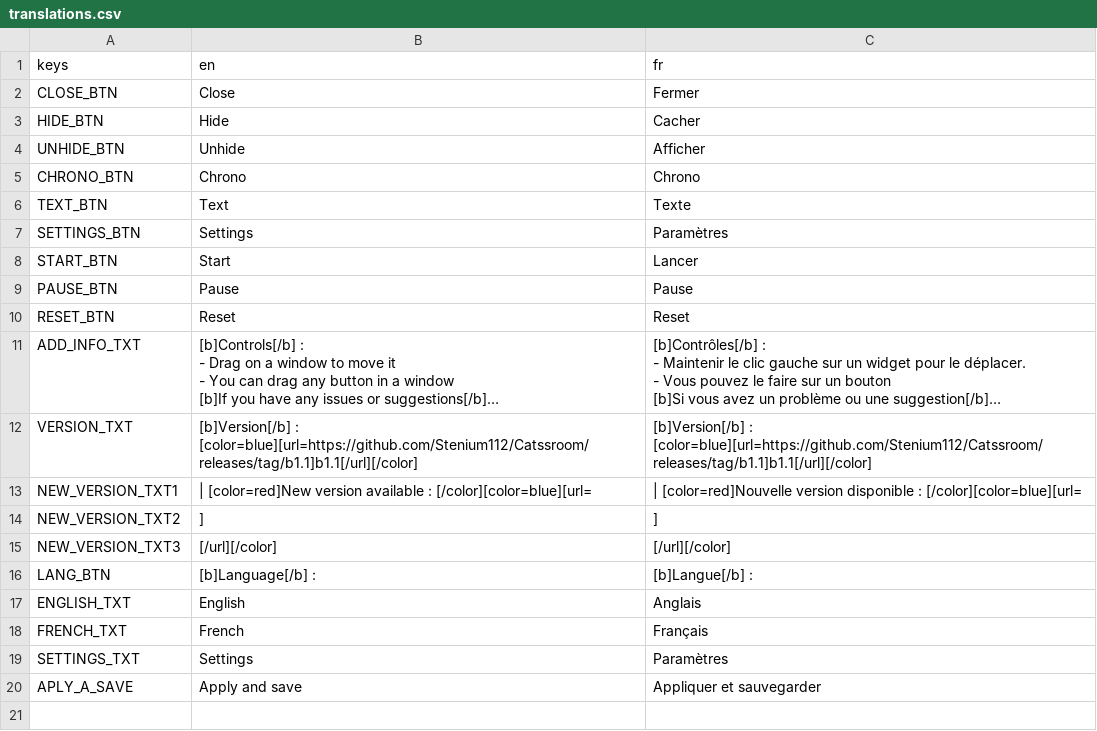
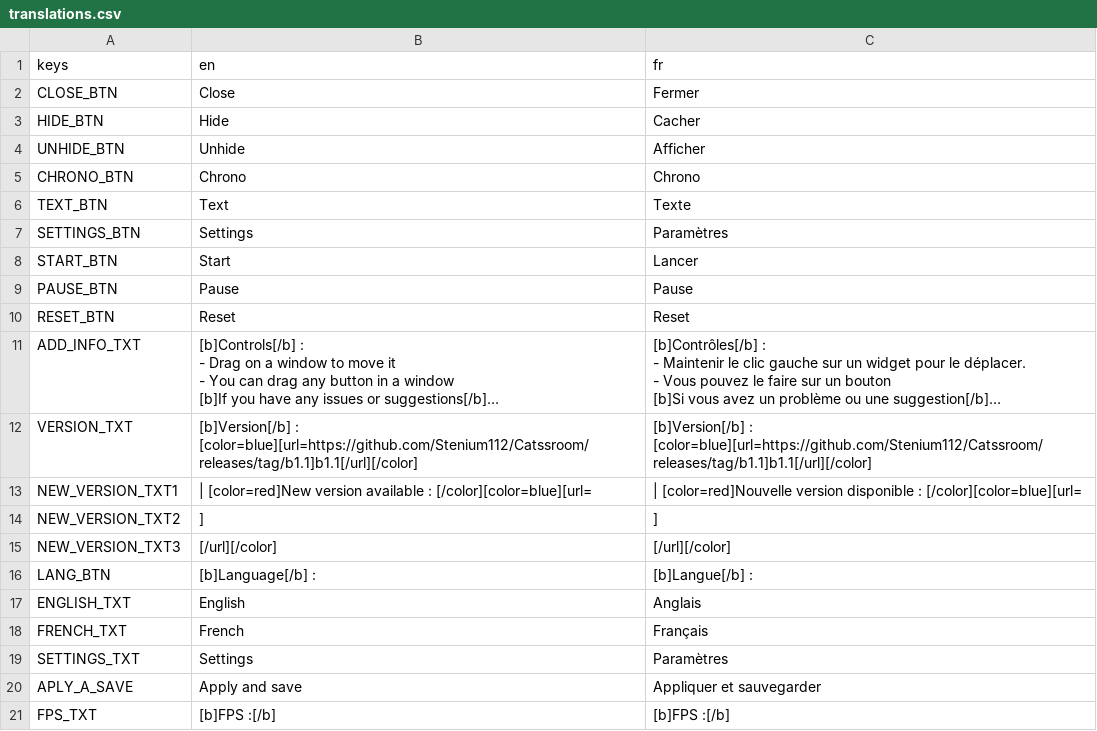
Before and after one commit to Stenium112/Catssroom, a CSV file: assets/translations.csv, drawn as a sheet; long unchanged cells end in …; the diff names each change by its address in the sheet, - before the commit and + after, or states it on an @@ line.

```diff
--- a/assets/translations.csv
+++ b/assets/translations.csv
+row 21: FPS_TXT | [b]FPS :[/b] | [b]FPS :[/b]
```
Also changed, not shown: 9 other files.
